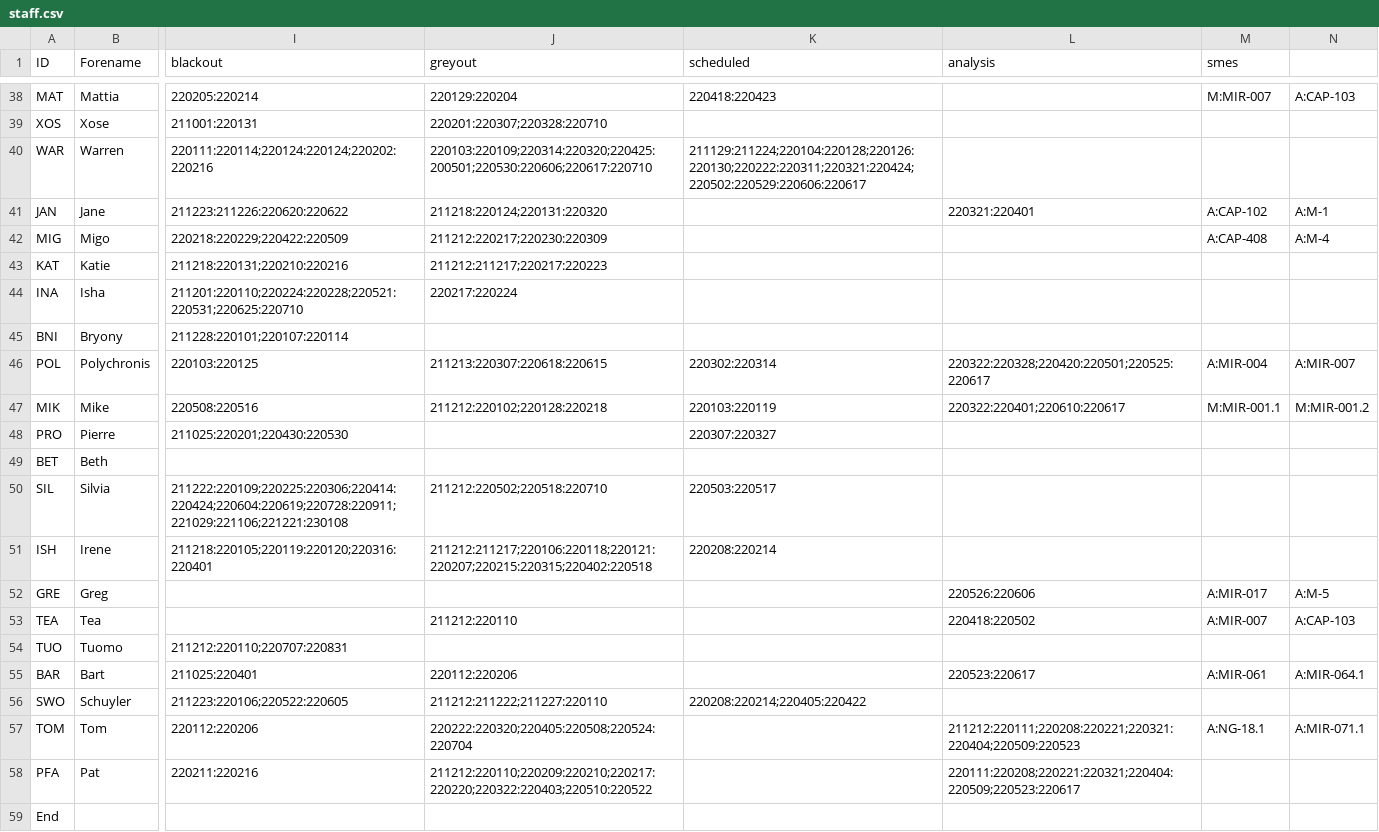
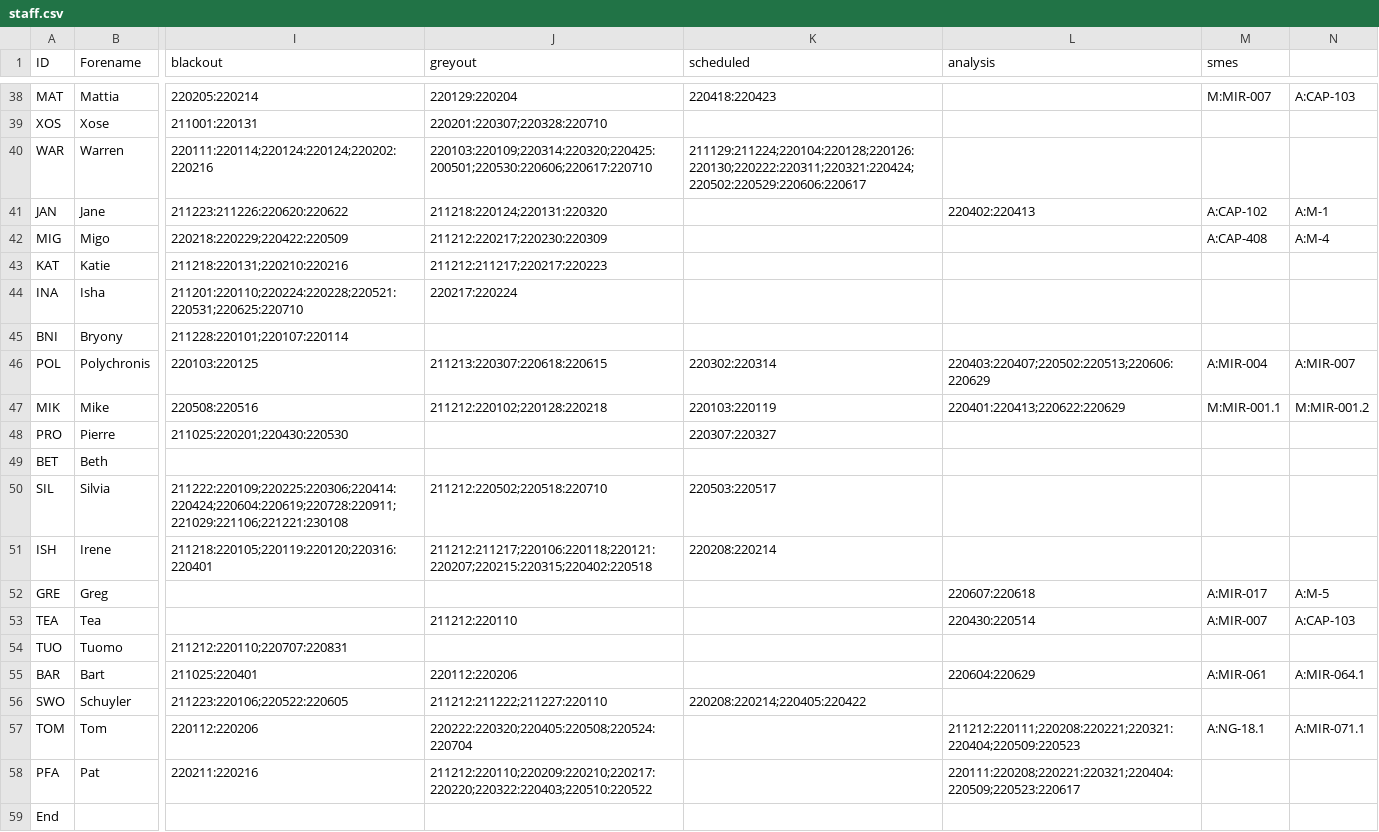
Before and after one commit to AGlasse/timeliner, a CSV file: inputs/staff.csv, drawn as a sheet; only a part is shown, gaps mark what is left out; the diff covers the shown part only; the diff names each change by its address in the sheet, - before the commit and + after, or states it on an @@ line.

```diff
--- a/inputs/staff.csv
+++ b/inputs/staff.csv
-L41 (analysis): 220321:220401
+L41 (analysis): 220402:220413
-L46 (analysis): 220322:220328;220420:220501;220525:220617
+L46 (analysis): 220403:220407;220502:220513;220606:220629
-L47 (analysis): 220322:220401;220610:220617
+L47 (analysis): 220401:220413;220622:220629
-L52 (analysis): 220526:220606
+L52 (analysis): 220607:220618
-L53 (analysis): 220418:220502
+L53 (analysis): 220430:220514
-L55 (analysis): 220523:220617
+L55 (analysis): 220604:220629
```
Also changed, not shown: 16 edited cells elsewhere in this file, outputs/shift_plan_basis.csv, 5 other files.
